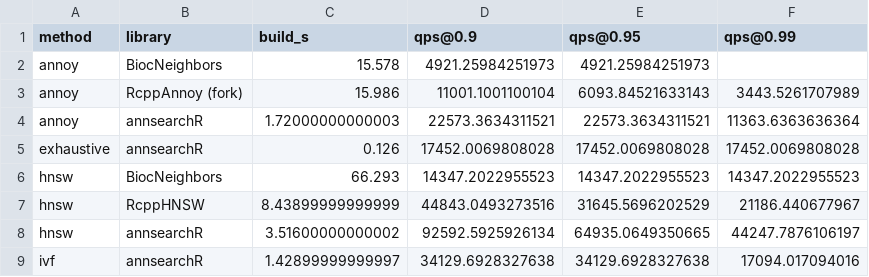
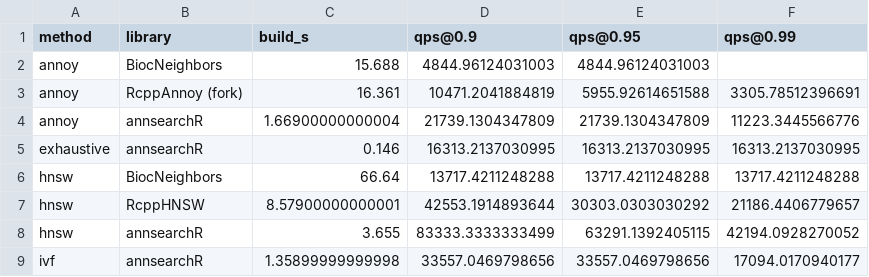
Before and after one commit to GregorLueg/annsearchR, a CSV file: inst/benchmarks/results/fashion-mnist-784-euclidean_t10_summary.csv, drawn as a sheet; only a part is shown; the diff covers the shown part only.

```diff
--- a/inst/benchmarks/results/fashion-mnist-784-euclidean_t10_summary.csv
+++ b/inst/benchmarks/results/fashion-mnist-784-euclidean_t10_summary.csv
@@ -1,9 +1,9 @@
 method,library,build_s,qps@0.9,qps@0.95,qps@0.99
-annoy,BiocNeighbors,15.578,4921.25984251973,4921.25984251973,
-annoy,RcppAnnoy (fork),15.986,11001.1001100104,6093.84521633143,3443.5261707989
-annoy,annsearchR,1.72000000000003,22573.3634311521,22573.3634311521,11363.6363636364
-exhaustive,annsearchR,0.126,17452.0069808028,17452.0069808028,17452.0069808028
-hnsw,BiocNeighbors,66.293,14347.2022955523,14347.2022955523,14347.2022955523
-hnsw,RcppHNSW,8.43899999999999,44843.0493273516,31645.5696202529,21186.440677967
-hnsw,annsearchR,3.51600000000002,92592.5925926134,64935.0649350665,44247.7876106197
-ivf,annsearchR,1.42899999999997,34129.6928327638,34129.6928327638,17094.017094016
+annoy,BiocNeighbors,15.688,4844.96124031003,4844.96124031003,
+annoy,RcppAnnoy (fork),16.361,10471.2041884819,5955.92614651588,3305.78512396691
+annoy,annsearchR,1.66900000000004,21739.1304347809,21739.1304347809,11223.3445566776
+exhaustive,annsearchR,0.146,16313.2137030995,16313.2137030995,16313.2137030995
+hnsw,BiocNeighbors,66.64,13717.4211248288,13717.4211248288,13717.4211248288
+hnsw,RcppHNSW,8.57900000000001,42553.1914893644,30303.0303030292,21186.4406779657
+hnsw,annsearchR,3.655,83333.3333333499,63291.1392405115,42194.0928270052
+ivf,annsearchR,1.35899999999998,33557.0469798656,33557.0469798656,17094.0170940177
```
Also changed, not shown: 22 edited cells elsewhere in this file, inst/benchmarks/results/fashion-mnist-784-euclidean_t10_sweep.csv, inst/benchmarks/results/fashion-mnist-784-euclidean_t1_sweep.csv, 6 other files.
